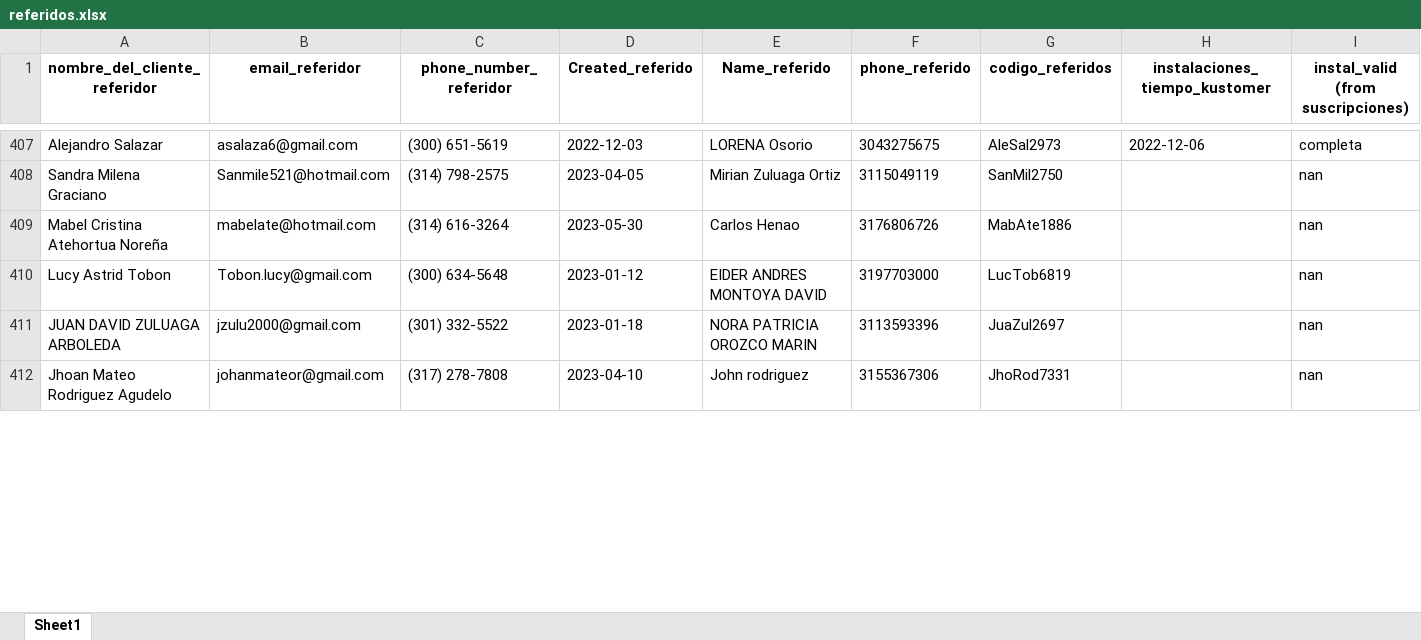
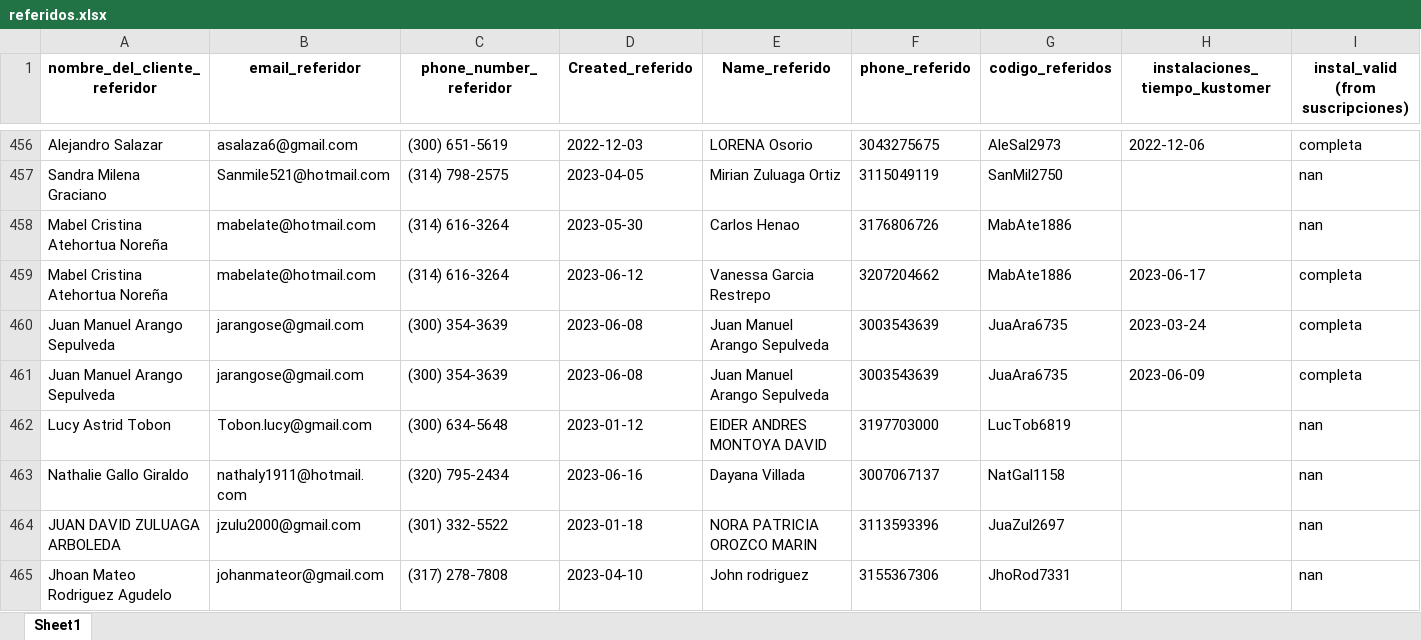
Before and after one commit to cdalvarezb27/App-Referidos-Somos, an Excel workbook: referidos.xlsx, sheet Sheet1, drawn as a sheet; only a part is shown, gaps mark what is left out; values as stored, in another font and other column widths than the file's, no borders; rows hold the shown columns only; the diff covers the shown part only; the diff names each change by its address in the sheet, - before the commit and + after, or states it on an @@ line.

```diff
--- a/referidos.xlsx (sheet Sheet1)
+++ b/referidos.xlsx (sheet Sheet1)
+row 459: Mabel Cristina Atehortua Noreña | mabelate@hotmail.com | (314) 616-3264 | 2023-06-12 | Vanessa Garcia Restrepo | 3207204662 | MabAte1886 | 2023-06-17 | completa
+row 460: Juan Manuel Arango Sepulveda | jarangose@gmail.com | (300) 354-3639 | 2023-06-08 | Juan Manuel Arango Sepulveda | 3003543639 | JuaAra6735 | 2023-03-24 | completa
+row 461: Juan Manuel Arango Sepulveda | jarangose@gmail.com | (300) 354-3639 | 2023-06-08 | Juan Manuel Arango Sepulveda | 3003543639 | JuaAra6735 | 2023-06-09 | completa
+row 463: Nathalie Gallo Giraldo | nathaly1911@hotmail.com | (320) 795-2434 | 2023-06-16 | Dayana Villada | 3007067137 | NatGal1158 |  | nan
```
Also changed, not shown: 54 added rows, 4 removed rows and 16 edited cells elsewhere in this sheet.
